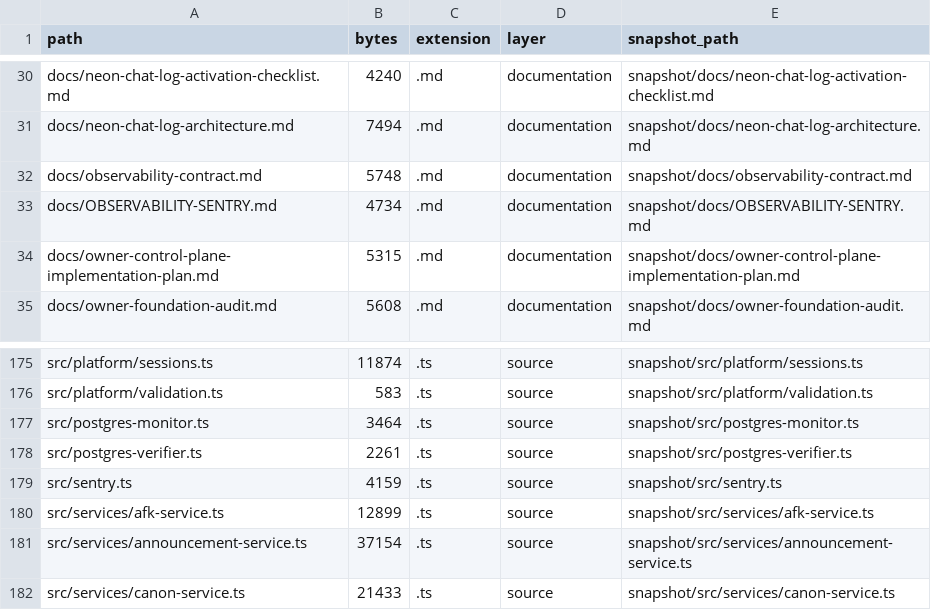
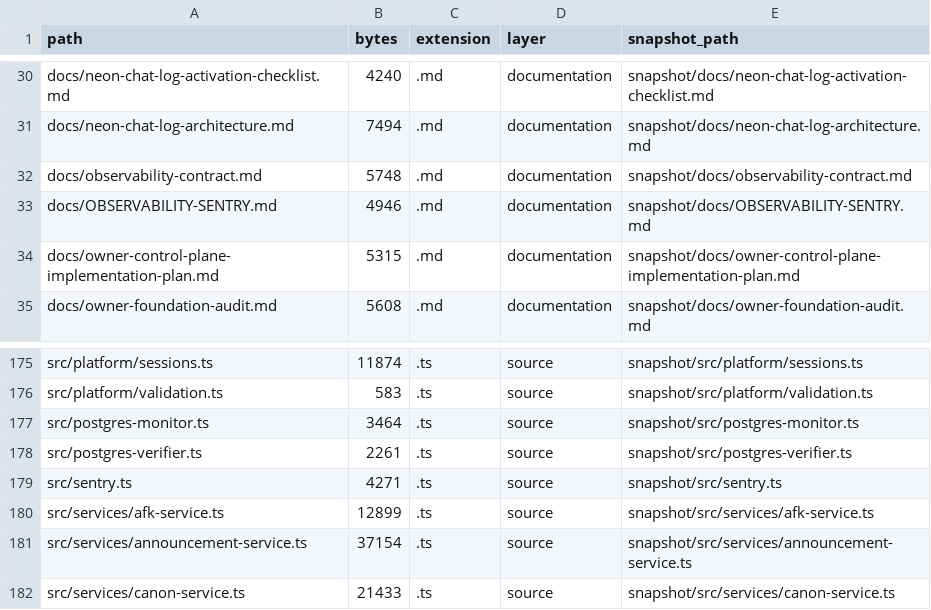
Before and after one commit to leenthequestmaster-code/Allybot, a CSV file: Codebase/tables/files.csv, drawn as a sheet; only a part is shown, gaps mark what is left out.

```diff
--- a/Codebase/tables/files.csv
+++ b/Codebase/tables/files.csv
@@ -32,3 +32,3 @@ docs/neon-chat-log-architecture.md,7494,.md,documentation,snapshot/docs/neon-cha
 docs/observability-contract.md,5748,.md,documentation,snapshot/docs/observability-contract.md
-docs/OBSERVABILITY-SENTRY.md,4734,.md,documentation,snapshot/docs/OBSERVABILITY-SENTRY.md
+docs/OBSERVABILITY-SENTRY.md,4946,.md,documentation,snapshot/docs/OBSERVABILITY-SENTRY.md
 docs/owner-control-plane-implementation-plan.md,5315,.md,documentation,snapshot/docs/owner-control-plane-implementation-plan.md
@@ -178,3 +178,3 @@ src/postgres-monitor.ts,3464,.ts,source,snapshot/src/postgres-monitor.ts
 src/postgres-verifier.ts,2261,.ts,source,snapshot/src/postgres-verifier.ts
-src/sentry.ts,4159,.ts,source,snapshot/src/sentry.ts
+src/sentry.ts,4271,.ts,source,snapshot/src/sentry.ts
 src/services/afk-service.ts,12899,.ts,source,snapshot/src/services/afk-service.ts
```
Also changed, not shown: Codebase/tables/symbols.csv, 8 other files.
